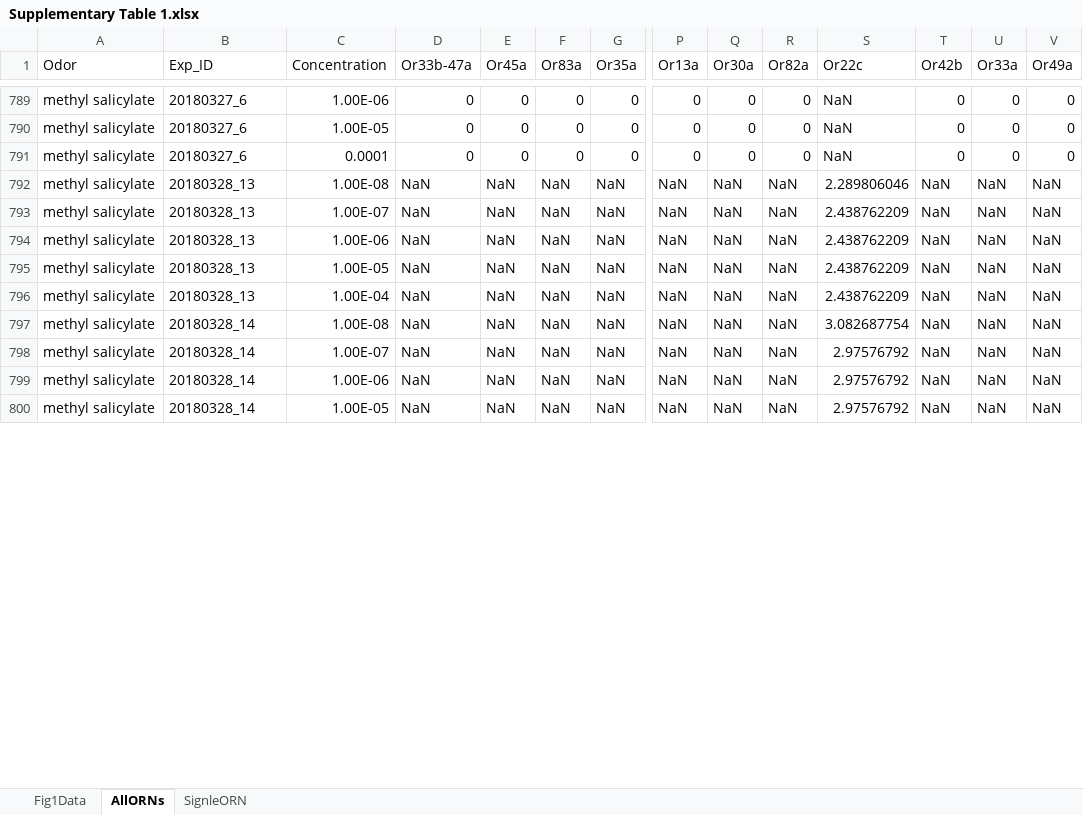
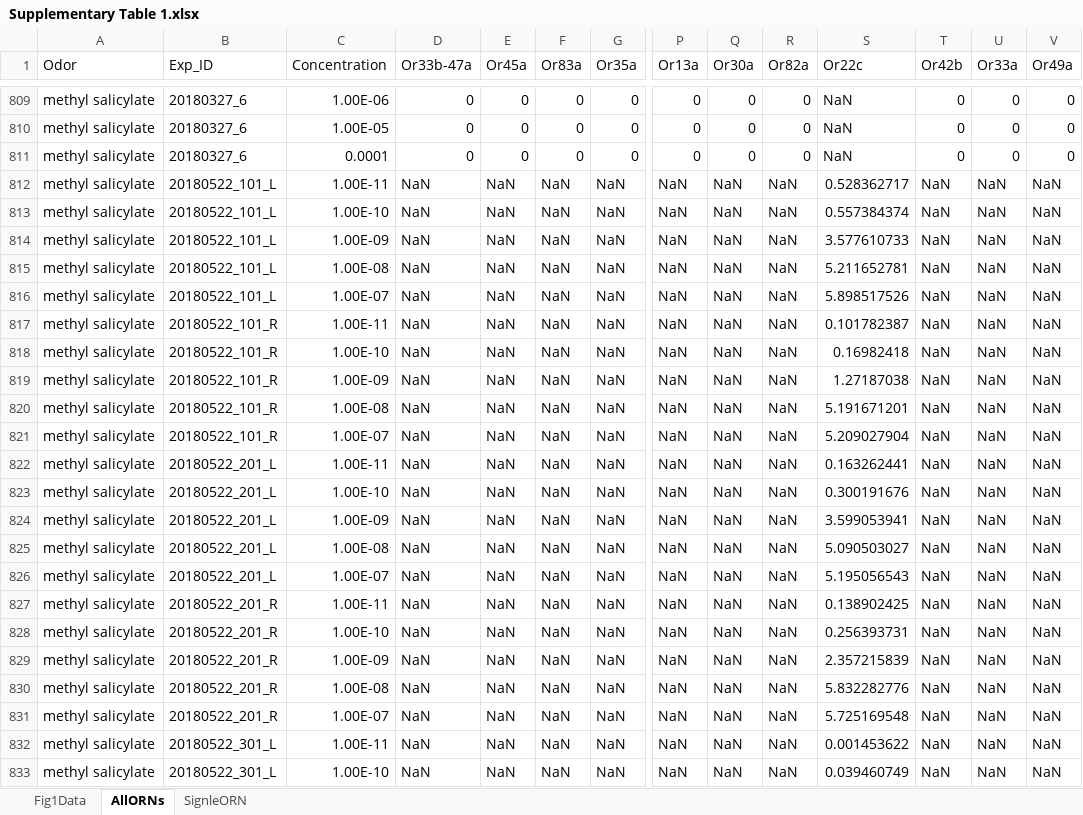
Before and after one commit to samuellab/Larval-ORN, an Excel workbook: data/Supplementary Table 1.xlsx, sheet AllORNs, drawn as a sheet; only a part is shown, gaps mark what is left out; values as stored, in another font and other column widths than the file's, no borders; addresses are those after the commit; rows hold the shown columns only; the diff covers the shown part only; the diff names each change by its address in the sheet, - before the commit and + after, or states it on an @@ line.

Commit message:
start fit the main data

```diff
--- a/data/Supplementary Table 1.xlsx (sheet AllORNs)
+++ b/data/Supplementary Table 1.xlsx (sheet AllORNs)
+row 812: methyl salicylate | 20180522_101_L | 1.00E-11 | NaN | NaN | NaN | NaN | NaN | NaN | NaN | 0.528362717 | NaN | NaN | NaN
+row 813: methyl salicylate | 20180522_101_L | 1.00E-10 | NaN | NaN | NaN | NaN | NaN | NaN | NaN | 0.557384374 | NaN | NaN | NaN
+row 814: methyl salicylate | 20180522_101_L | 1.00E-09 | NaN | NaN | NaN | NaN | NaN | NaN | NaN | 3.577610733 | NaN | NaN | NaN
-B815:B816 (Exp_ID): 20180328_13
+B815:B816 (Exp_ID): 20180522_101_L
-S815 (Or22c): 2.289806046
+S815 (Or22c): 5.211652781
-S816 (Or22c): 2.438762209
+S816 (Or22c): 5.898517526
-B817:B819 (Exp_ID): 20180328_13
+B817:B819 (Exp_ID): 20180522_101_R
-C817 (Concentration): 1.00E-06
+C817 (Concentration): 1.00E-11
-S817 (Or22c): 2.438762209
+S817 (Or22c): 0.101782387
-C818 (Concentration): 1.00E-05
+C818 (Concentration): 1.00E-10
-S818 (Or22c): 2.438762209
+S818 (Or22c): 0.16982418
-C819 (Concentration): 1.00E-04
+C819 (Concentration): 1.00E-09
-S819 (Or22c): 2.438762209
+S819 (Or22c): 1.27187038
-B820:B821 (Exp_ID): 20180328_14
+B820:B821 (Exp_ID): 20180522_101_R
-S820 (Or22c): 3.082687754
+S820 (Or22c): 5.191671201
-S821 (Or22c): 2.97576792
+S821 (Or22c): 5.209027904
+row 822: methyl salicylate | 20180522_201_L | 1.00E-11 | NaN | NaN | NaN | NaN | NaN | NaN | NaN | 0.163262441 | NaN | NaN | NaN
+row 823: methyl salicylate | 20180522_201_L | 1.00E-10 | NaN | NaN | NaN | NaN | NaN | NaN | NaN | 0.300191676 | NaN | NaN | NaN
+row 824: methyl salicylate | 20180522_201_L | 1.00E-09 | NaN | NaN | NaN | NaN | NaN | NaN | NaN | 3.599053941 | NaN | NaN | NaN
+row 825: methyl salicylate | 20180522_201_L | 1.00E-08 | NaN | NaN | NaN | NaN | NaN | NaN | NaN | 5.090503027 | NaN | NaN | NaN
+row 826: methyl salicylate | 20180522_201_L | 1.00E-07 | NaN | NaN | NaN | NaN | NaN | NaN | NaN | 5.195056543 | NaN | NaN | NaN
+row 827: methyl salicylate | 20180522_201_R | 1.00E-11 | NaN | NaN | NaN | NaN | NaN | NaN | NaN | 0.138902425 | NaN | NaN | NaN
+row 828: methyl salicylate | 20180522_201_R | 1.00E-10 | NaN | NaN | NaN | NaN | NaN | NaN | NaN | 0.256393731 | NaN | NaN | NaN
+row 829: methyl salicylate | 20180522_201_R | 1.00E-09 | NaN | NaN | NaN | NaN | NaN | NaN | NaN | 2.357215839 | NaN | NaN | NaN
+row 830: methyl salicylate | 20180522_201_R | 1.00E-08 | NaN | NaN | NaN | NaN | NaN | NaN | NaN | 5.832282776 | NaN | NaN | NaN
+row 831: methyl salicylate | 20180522_201_R | 1.00E-07 | NaN | NaN | NaN | NaN | NaN | NaN | NaN | 5.725169548 | NaN | NaN | NaN
-B832:B833 (Exp_ID): 20180328_14
+B832:B833 (Exp_ID): 20180522_301_L
-C832 (Concentration): 1.00E-06
+C832 (Concentration): 1.00E-11
-S832 (Or22c): 2.97576792
+S832 (Or22c): 0.001453622
-C833 (Concentration): 1.00E-05
+C833 (Concentration): 1.00E-10
-S833 (Or22c): 2.97576792
+S833 (Or22c): 0.039460749
```
Also changed, not shown: 37 added rows and 130 edited cells elsewhere in this sheet, sheet SignleORN, 9 other files.
